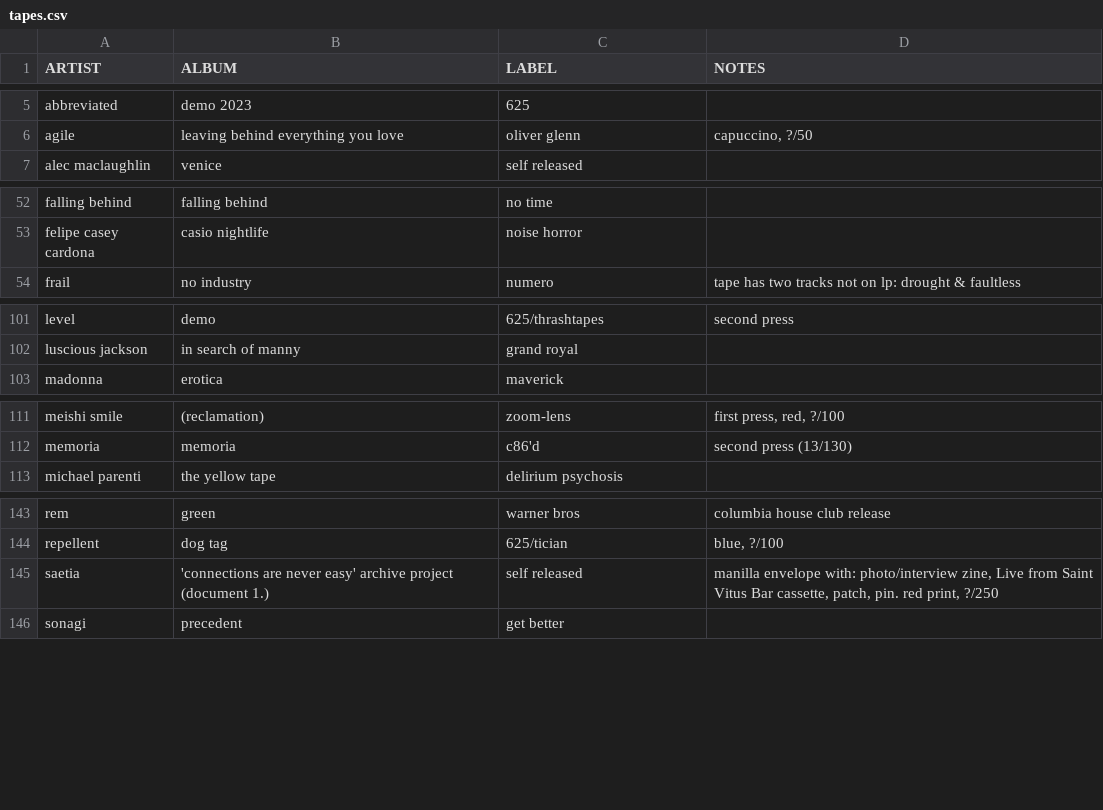
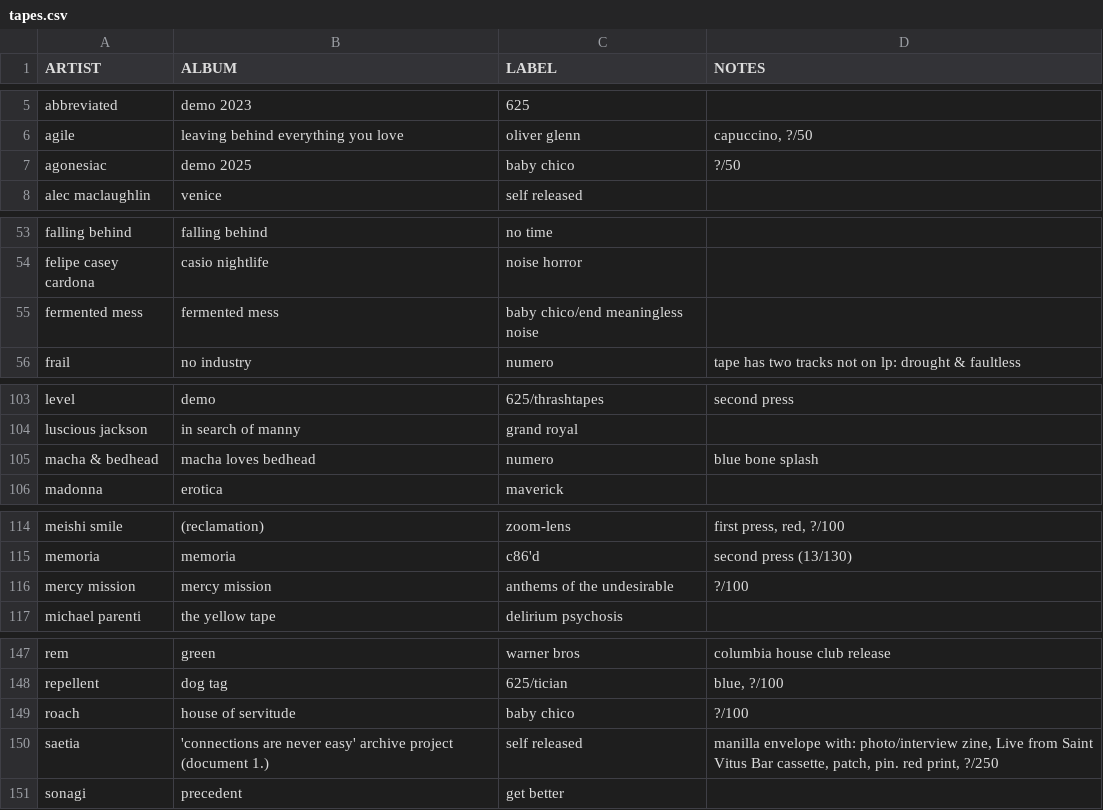
Before and after one commit to okjjj/tradelist, a CSV file: tapes.csv, drawn as a sheet; only a part is shown, gaps mark what is left out; the diff names each change by its address in the sheet, - before the commit and + after, or states it on an @@ line.

```diff
--- a/tapes.csv
+++ b/tapes.csv
+row 7: agonesiac | demo 2025 | baby chico | ?/50
+row 55: fermented mess | fermented mess | baby chico/end meaningless noise
+row 105: macha & bedhead | macha loves bedhead | numero | blue bone splash
+row 116: mercy mission | mercy mission | anthems of the undesirable | ?/100
+row 149: roach | house of servitude | baby chico | ?/100
```
Also changed, not shown: tapes_other.csv.
